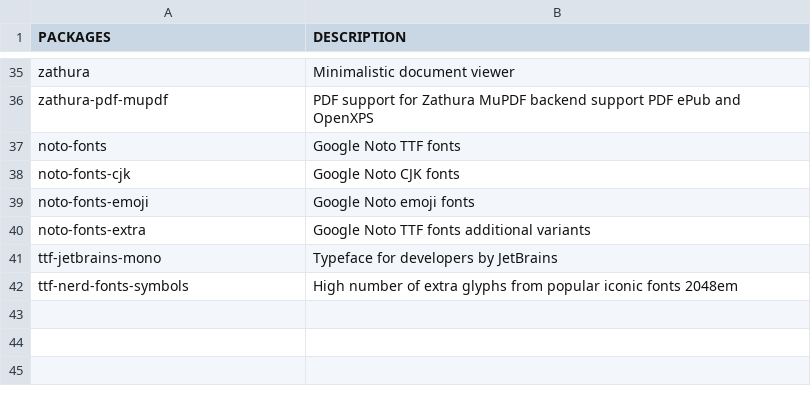
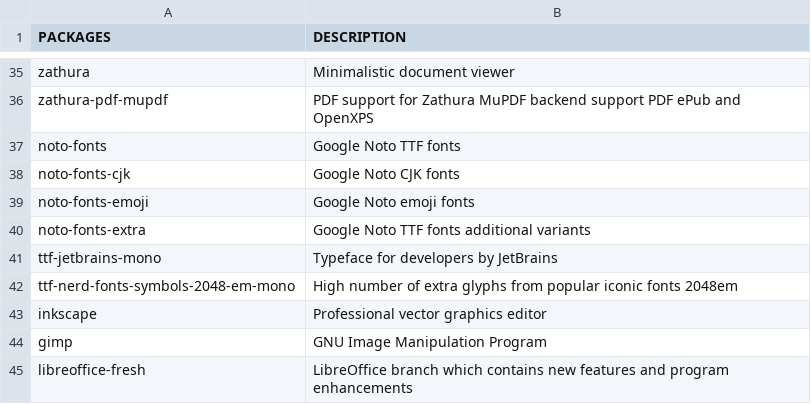
Before and after one commit to fhpraw/awsm, a CSV file: pack.csv, drawn as a sheet; only a part is shown, gaps mark what is left out.

Commit message:
Update pack.csv

```diff
--- a/pack.csv
+++ b/pack.csv
@@ -41,2 +41,5 @@ noto-fonts-extra,Google Noto TTF fonts additional variants
 ttf-jetbrains-mono,Typeface for developers by JetBrains
-ttf-nerd-fonts-symbols,High number of extra glyphs from popular iconic fonts 2048em
+ttf-nerd-fonts-symbols-2048-em-mono,High number of extra glyphs from popular iconic fonts 2048em
+inkscape,Professional vector graphics editor
+gimp,GNU Image Manipulation Program
+libreoffice-fresh,LibreOffice branch which contains new features and program enhancements
```
